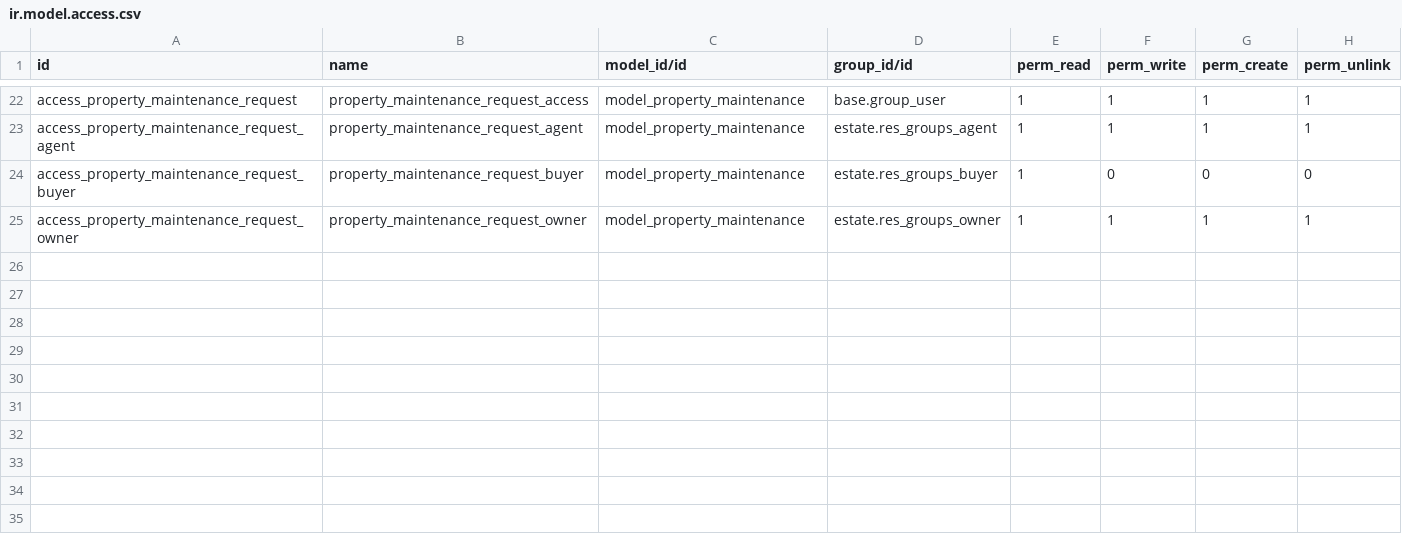
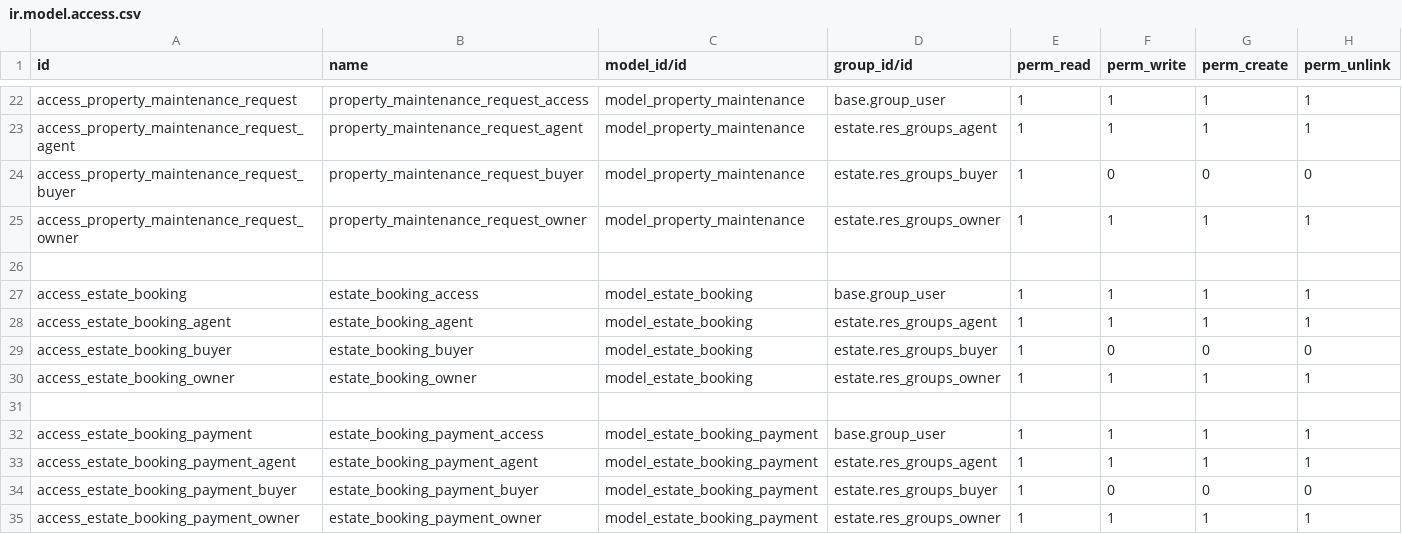
Before and after one commit to brain-tec/tutorials, a CSV file: estate/security/ir.model.access.csv, drawn as a sheet; only a part is shown, gaps mark what is left out.

Commit message:
[IMP] estate: add property booking and payment flow
Purpose of this commit:
- Introduce a formal booking system to manage property reservations after an
  offer is accepted.
- Enable tracking of partial and full payments for bookings, linking them to
  accounting invoices.
- Provide clear status management for properties (booked, sold) and associated
  offers.

Implementation Details:
- New Models:`estate.booking` (main booking record) and
  `estate.booking.payment` (transient wizard for payments).
- Core Logic: `estate.booking` manages state transitions (pending, booked,
  completed, expired, cancelled), computes amounts (booking, remaining), and
  payment status.
- Automations:`ir.sequence` for booking/payment numbers; `ir.cron` for
  auto-expiring pending bookings; `mail.template` for booking confirmations.
- Integrations:`estate.property.offer.action_accept` now creates a booking.
  Property `state` now includes `pending_booking` and `booked`. `estate_account`
  module extends booking to link `account.move` records for payments.
- Views & Menus:New List/Form views for bookings; a 'Register Payment'
  wizard a 'View Booking' button on properties; new menu item for 'Bookings'.

Key Configuration:
- `ir_sequence_data.xml` for unique booking and payment numbers.
- `ir_cron_data.xml` for automated booking expiry.
- `mail_template_data.xml` for property booking notification.
- `ir.model.access.csv` for `estate.booking` and `estate.booking.payment` access
  rights.

#Group Task

```diff
--- a/estate/security/ir.model.access.csv
+++ b/estate/security/ir.model.access.csv
@@ -25 +25,11 @@ access_property_maintenance_request_buyer,property_maintenance_request_buyer,mod
 access_property_maintenance_request_owner,property_maintenance_request_owner,model_property_maintenance,estate.res_groups_owner,1,1,1,1
+
+access_estate_booking,estate_booking_access,model_estate_booking,base.group_user,1,1,1,1
+access_estate_booking_agent,estate_booking_agent,model_estate_booking,estate.res_groups_agent,1,1,1,1
+access_estate_booking_buyer,estate_booking_buyer,model_estate_booking,estate.res_groups_buyer,1,0,0,0
+access_estate_booking_owner,estate_booking_owner,model_estate_booking,estate.res_groups_owner,1,1,1,1
+
+access_estate_booking_payment,estate_booking_payment_access,model_estate_booking_payment,base.group_user,1,1,1,1
+access_estate_booking_payment_agent,estate_booking_payment_agent,model_estate_booking_payment,estate.res_groups_agent,1,1,1,1
+access_estate_booking_payment_buyer,estate_booking_payment_buyer,model_estate_booking_payment,estate.res_groups_buyer,1,0,0,0
+access_estate_booking_payment_owner,estate_booking_payment_owner,model_estate_booking_payment,estate.res_groups_owner,1,1,1,1
```
Also changed, not shown: 22 other files.
